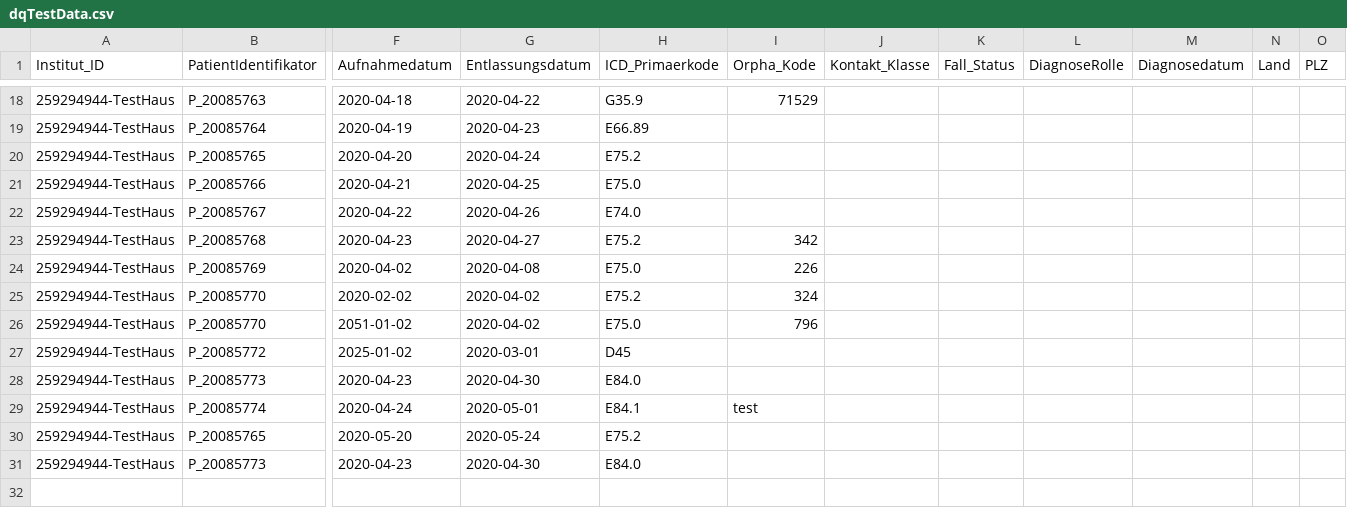
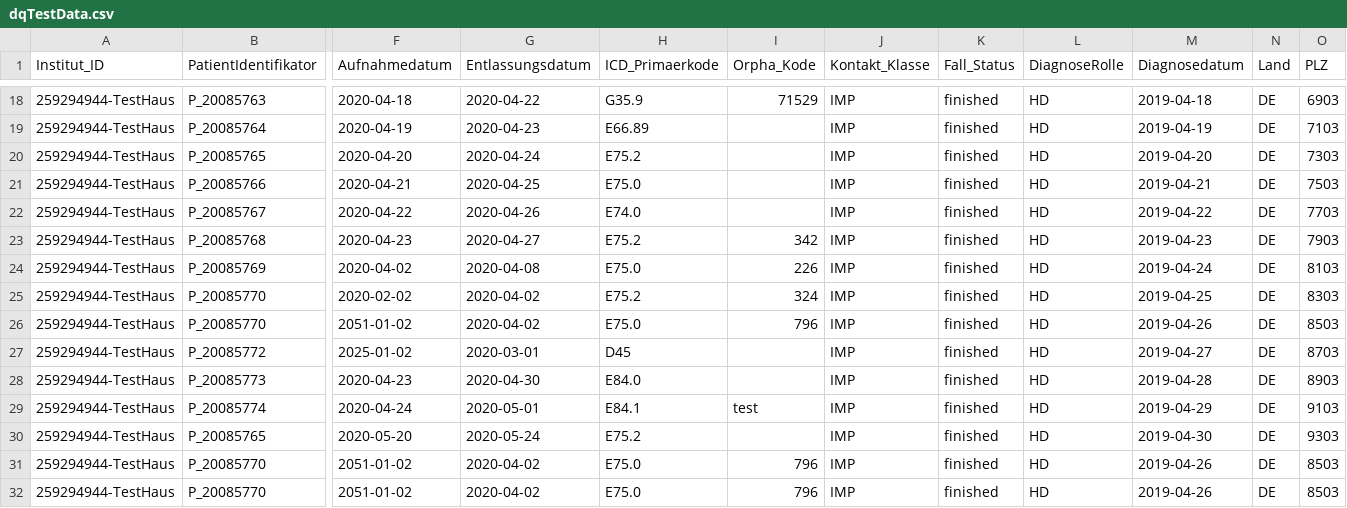
Before and after one commit to KaisTahar/cordDqChecker-MIM, a CSV file: Local/Data/medData/dqTestData.csv, drawn as a sheet; only a part is shown, gaps mark what is left out; removed rows and columns are numbered as before the commit, all else as after; rows hold the shown columns only; the diff covers the shown part only; the diff names each change by its address in the sheet, - before the commit and + after, or states it on an @@ line.

Commit message:
update Dockerfile and test data

```diff
--- a/Local/Data/medData/dqTestData.csv
+++ b/Local/Data/medData/dqTestData.csv
-J18:J30 (Kontakt_Klasse): (empty)
+J18:J30 (Kontakt_Klasse): IMP
-K18:K30 (Fall_Status): (empty)
+K18:K30 (Fall_Status): finished
-L18:L30 (DiagnoseRolle): (empty)
+L18:L30 (DiagnoseRolle): HD
-M18 (Diagnosedatum): (empty)
+M18 (Diagnosedatum): 2019-04-18
-N18:N30 (Land): (empty)
+N18:N30 (Land): DE
-O18 (PLZ): (empty)
+O18 (PLZ): 6903
-M19 (Diagnosedatum): (empty)
+M19 (Diagnosedatum): 2019-04-19
-O19 (PLZ): (empty)
+O19 (PLZ): 7103
-M20 (Diagnosedatum): (empty)
+M20 (Diagnosedatum): 2019-04-20
-O20 (PLZ): (empty)
+O20 (PLZ): 7303
-M21 (Diagnosedatum): (empty)
+M21 (Diagnosedatum): 2019-04-21
-O21 (PLZ): (empty)
+O21 (PLZ): 7503
-M22 (Diagnosedatum): (empty)
+M22 (Diagnosedatum): 2019-04-22
-O22 (PLZ): (empty)
+O22 (PLZ): 7703
-M23 (Diagnosedatum): (empty)
+M23 (Diagnosedatum): 2019-04-23
-O23 (PLZ): (empty)
+O23 (PLZ): 7903
-M24 (Diagnosedatum): (empty)
+M24 (Diagnosedatum): 2019-04-24
-O24 (PLZ): (empty)
+O24 (PLZ): 8103
-M25 (Diagnosedatum): (empty)
+M25 (Diagnosedatum): 2019-04-25
-O25 (PLZ): (empty)
+O25 (PLZ): 8303
-M26 (Diagnosedatum): (empty)
+M26 (Diagnosedatum): 2019-04-26
-O26 (PLZ): (empty)
+O26 (PLZ): 8503
-M27 (Diagnosedatum): (empty)
+M27 (Diagnosedatum): 2019-04-27
-O27 (PLZ): (empty)
+O27 (PLZ): 8703
-M28 (Diagnosedatum): (empty)
+M28 (Diagnosedatum): 2019-04-28
-O28 (PLZ): (empty)
+O28 (PLZ): 8903
-M29 (Diagnosedatum): (empty)
+M29 (Diagnosedatum): 2019-04-29
-O29 (PLZ): (empty)
+O29 (PLZ): 9103
-M30 (Diagnosedatum): (empty)
+M30 (Diagnosedatum): 2019-04-30
-O30 (PLZ): (empty)
+O30 (PLZ): 9303
-row 31: 259294944-TestHaus | P_20085773 | 2020-04-23 | 2020-04-30 | E84.0
+row 31: 259294944-TestHaus | P_20085770 | 2051-01-02 | 2020-04-02 | E75.0 | 796 | IMP | finished | HD | 2019-04-26 | DE | 8503
+row 32: 259294944-TestHaus | P_20085770 | 2051-01-02 | 2020-04-02 | E75.0 | 796 | IMP | finished | HD | 2019-04-26 | DE | 8503
```
Also changed, not shown: 74 edited cells elsewhere in this file, 2 other files.
